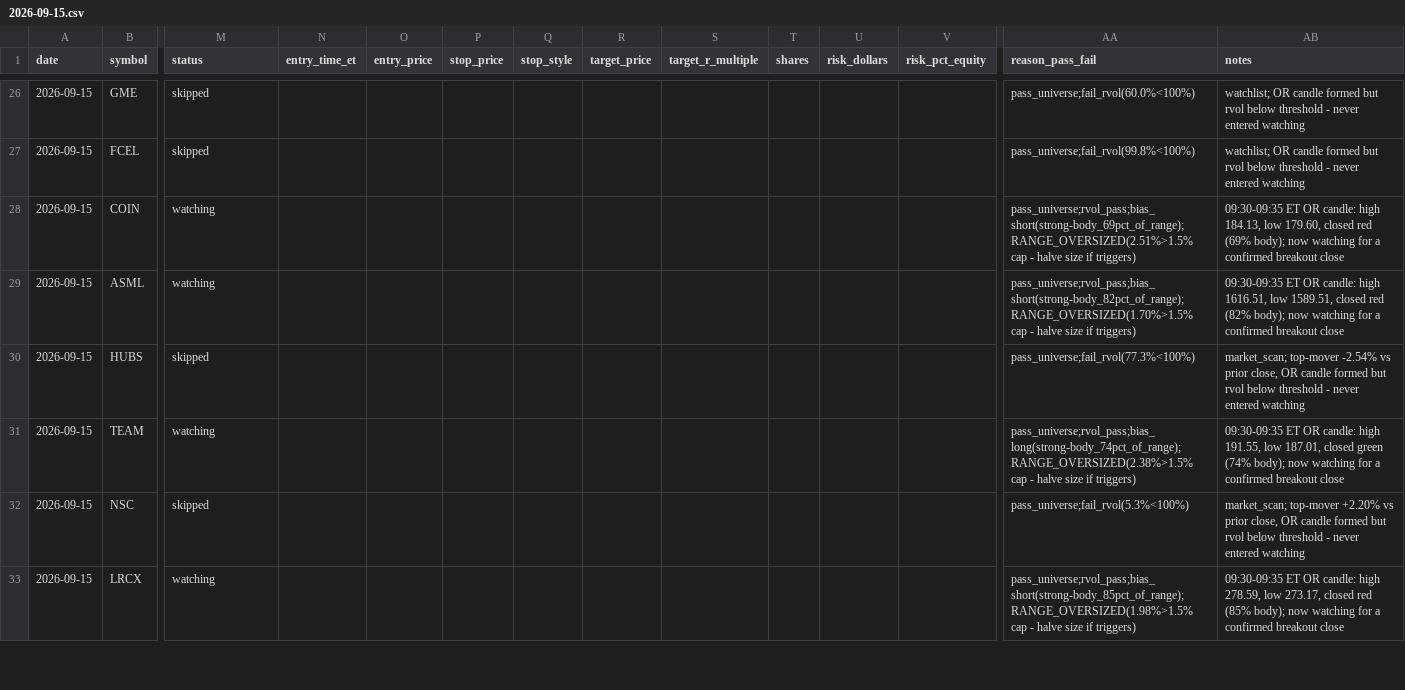
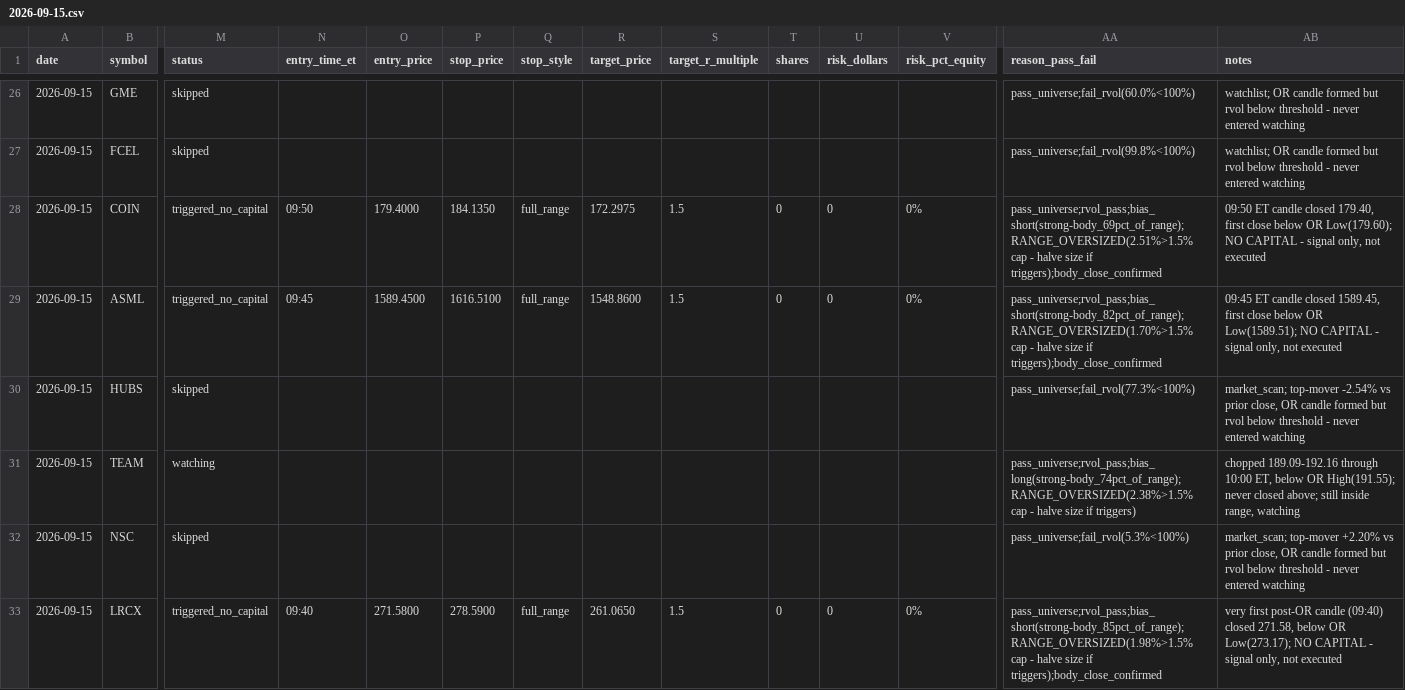
Before and after one commit to ssb0004-byte/trading, a CSV file: logs/trades/2026-09-15.csv, drawn as a sheet; only a part is shown, gaps mark what is left out; the diff covers the shown part only; the diff names each change by its address in the sheet, - before the commit and + after, or states it on an @@ line.

```diff
--- a/logs/trades/2026-09-15.csv
+++ b/logs/trades/2026-09-15.csv
-M28:M29 (status): watching
+M28:M29 (status): triggered_no_capital
-N28 (entry_time_et): (empty)
+N28 (entry_time_et): 09:50
-O28 (entry_price): (empty)
+O28 (entry_price): 179.4000
-P28 (stop_price): (empty)
+P28 (stop_price): 184.1350
-Q28:Q29 (stop_style): (empty)
+Q28:Q29 (stop_style): full_range
-R28 (target_price): (empty)
+R28 (target_price): 172.2975
-S28:S29 (target_r_multiple): (empty)
+S28:S29 (target_r_multiple): 1.5
-T28:T29 (shares): (empty)
+T28:T29 (shares): 0
-U28:U29 (risk_dollars): (empty)
+U28:U29 (risk_dollars): 0
-V28:V29 (risk_pct_equity): (empty)
+V28:V29 (risk_pct_equity): 0%
-AA28 (reason_pass_fail): …size if triggers)
+AA28 (reason_pass_fail): …size if triggers);body_close_confirmed
-AB28 (notes): 09:30-09:35 ET OR candle: high 184.13, low 179.60, closed red (69% body); now watching for a confirmed breakout close
+AB28 (notes): 09:50 ET candle closed 179.40, first close below OR Low(179.60); NO CAPITAL - signal only, not executed
-N29 (entry_time_et): (empty)
+N29 (entry_time_et): 09:45
-O29 (entry_price): (empty)
+O29 (entry_price): 1589.4500
-P29 (stop_price): (empty)
+P29 (stop_price): 1616.5100
-R29 (target_price): (empty)
+R29 (target_price): 1548.8600
-AA29 (reason_pass_fail): …size if triggers)
+AA29 (reason_pass_fail): …size if triggers);body_close_confirmed
-AB29 (notes): 09:30-09:35 ET OR candle: high 1616.51, low 1589.51, closed red (82% body); now watching for a confirmed breakout close
+AB29 (notes): 09:45 ET candle closed 1589.45, first close below OR Low(1589.51); NO CAPITAL - signal only, not executed
-AB31 (notes): 09:30-09:35 ET OR candle: high 191.55, low 187.01, closed green (74% body); now watching for a confirmed breakout close
+AB31 (notes): chopped 189.09-192.16 through 10:00 ET, below OR High(191.55); never closed above; still inside range, watching
-M33 (status): watching
+M33 (status): triggered_no_capital
-N33 (entry_time_et): (empty)
+N33 (entry_time_et): 09:40
-O33 (entry_price): (empty)
+O33 (entry_price): 271.5800
-P33 (stop_price): (empty)
+P33 (stop_price): 278.5900
-Q33 (stop_style): (empty)
+Q33 (stop_style): full_range
-R33 (target_price): (empty)
+R33 (target_price): 261.0650
-S33 (target_r_multiple): (empty)
+S33 (target_r_multiple): 1.5
-T33 (shares): (empty)
+T33 (shares): 0
-U33 (risk_dollars): (empty)
+U33 (risk_dollars): 0
-V33 (risk_pct_equity): (empty)
+V33 (risk_pct_equity): 0%
-AA33 (reason_pass_fail): …size if triggers)
+AA33 (reason_pass_fail): …size if triggers);body_close_confirmed
-AB33 (notes): 09:30-09:35 ET OR candle: high 278.59, low 273.17, closed red (85% body); now watching for a confirmed breakout close
+AB33 (notes): very first post-OR candle (09:40) closed 271.58, below OR Low(273.17); NO CAPITAL - signal only, not executed
```
Also changed, not shown: 105 edited cells elsewhere in this file.
